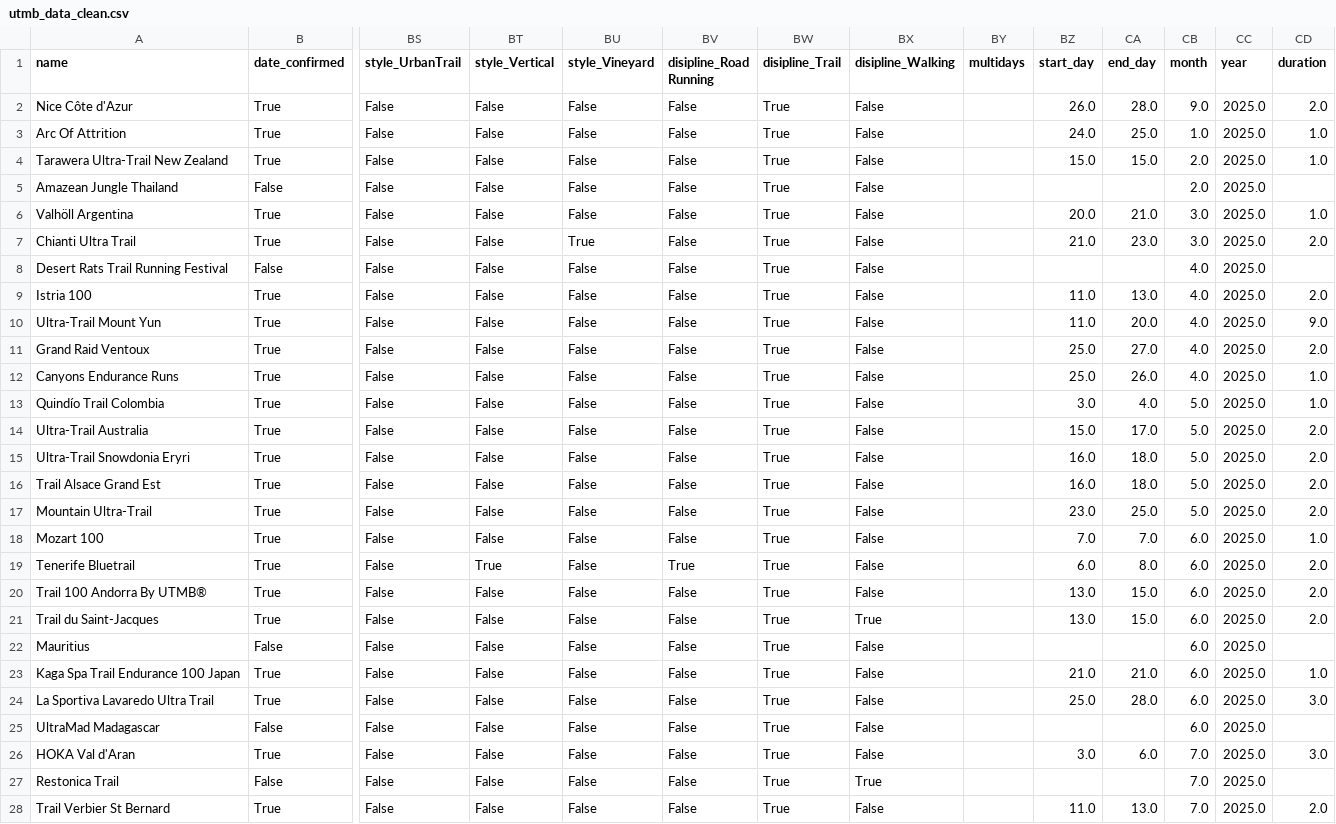
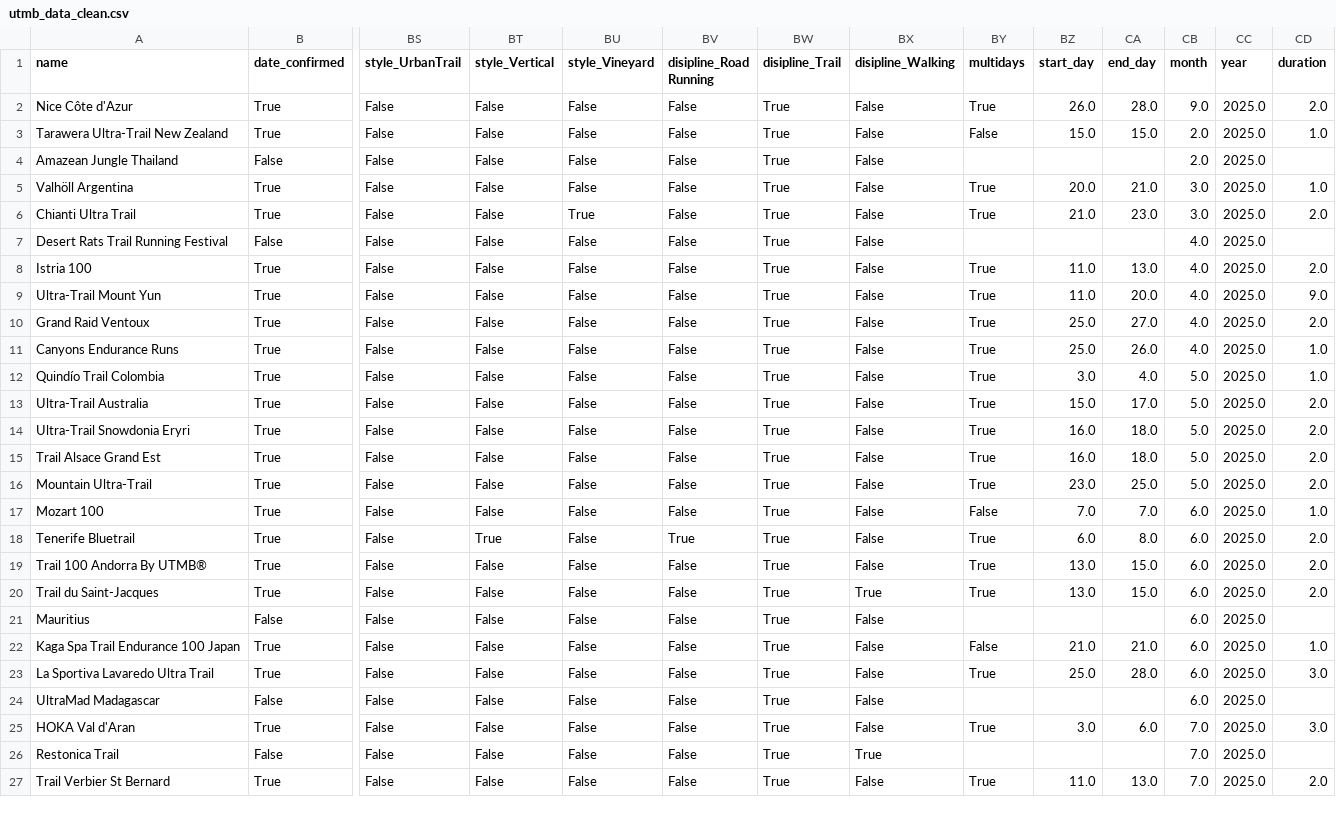
Before and after one commit to thibtd/DataEng_UTMB_pipeline, a CSV file: data/utmb_data_clean.csv, drawn as a sheet; only a part is shown, gaps mark what is left out; removed rows and columns are numbered as before the commit, all else as after; rows hold the shown columns only; the diff covers the shown part only; the diff names each change by its address in the sheet, - before the commit and + after, or states it on an @@ line.

```diff
--- a/data/utmb_data_clean.csv
+++ b/data/utmb_data_clean.csv
-BY2 (multidays): (empty)
+BY2 (multidays): True
-row 3: Arc Of Attrition | True | False | False | False | False | True | False |  | 24.0 | 25.0 | 1.0 | 2025.0 | 1.0
-BY3 (multidays): (empty)
+BY3 (multidays): False
-BY5:BY6 (multidays): (empty)
+BY5:BY6 (multidays): True
-BY8:BY16 (multidays): (empty)
+BY8:BY16 (multidays): True
-BY17 (multidays): (empty)
+BY17 (multidays): False
-BY18:BY20 (multidays): (empty)
+BY18:BY20 (multidays): True
-BY22 (multidays): (empty)
+BY22 (multidays): False
-BY23 (multidays): (empty)
+BY23 (multidays): True
-BY25 (multidays): (empty)
+BY25 (multidays): True
-BY27 (multidays): (empty)
+BY27 (multidays): True
```
Also changed, not shown: 1 added row and 6 edited cells elsewhere in this file, 3 other files.
